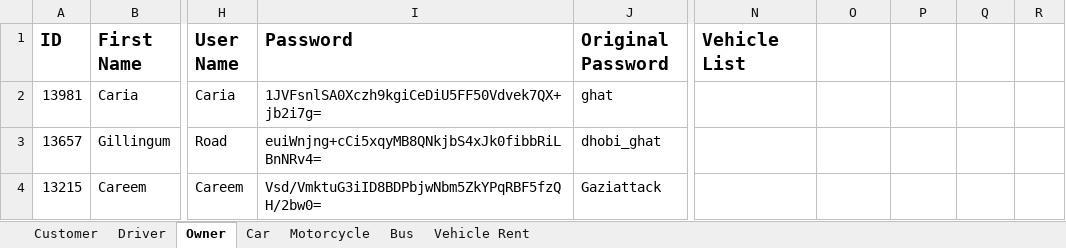
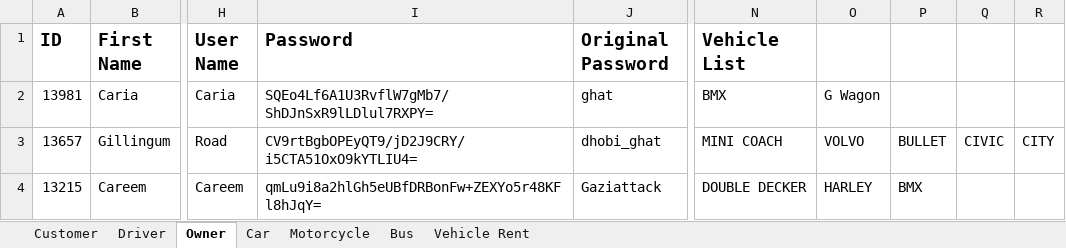
Before and after one commit to amnnkaur/Group4_FinalProject, an Excel workbook: Car_Rental_System.xlsx, sheet Owner, drawn as a sheet; only a part is shown, gaps mark what is left out; values as stored, in another font and other column widths than the file's, no borders; the diff names each change by its address in the sheet, - before the commit and + after, or states it on an @@ line.

```diff
--- a/Car_Rental_System.xlsx (sheet Owner)
+++ b/Car_Rental_System.xlsx (sheet Owner)
-I2 (Password): 1JVFsnlSA0Xczh9kgiCeDiU5FF50Vdvek7QX+jb2i7g=
+I2 (Password): SQEo4Lf6A1U3RvflW7gMb7/ShDJnSxR9lLDlul7RXPY=
-N2 (Vehicle List): (empty)
+N2 (Vehicle List): BMX
-O2: (empty)
+O2: G Wagon
-I3 (Password): euiWnjng+cCi5xqyMB8QNkjbS4xJk0fibbRiLBnNRv4=
+I3 (Password): CV9rtBgbOPEyQT9/jD2J9CRY/i5CTA51OxO9kYTLIU4=
-N3 (Vehicle List): (empty)
+N3 (Vehicle List): MINI COACH
-O3: (empty)
+O3: VOLVO
-P3: (empty)
+P3: BULLET
-Q3: (empty)
+Q3: CIVIC
-R3: (empty)
+R3: CITY
-I4 (Password): Vsd/VmktuG3iID8BDPbjwNbm5ZkYPqRBF5fzQH/2bw0=
+I4 (Password): qmLu9i8a2hlGh5eUBfDRBonFw+ZEXYo5r48KFl8hJqY=
-N4 (Vehicle List): (empty)
+N4 (Vehicle List): DOUBLE DECKER
-O4: (empty)
+O4: HARLEY
-P4: (empty)
+P4: BMX
```
Also changed, not shown: sheet Customer, sheet Driver, sheet Car, sheet Bus, sheet Motorcycle, 1 other file.
